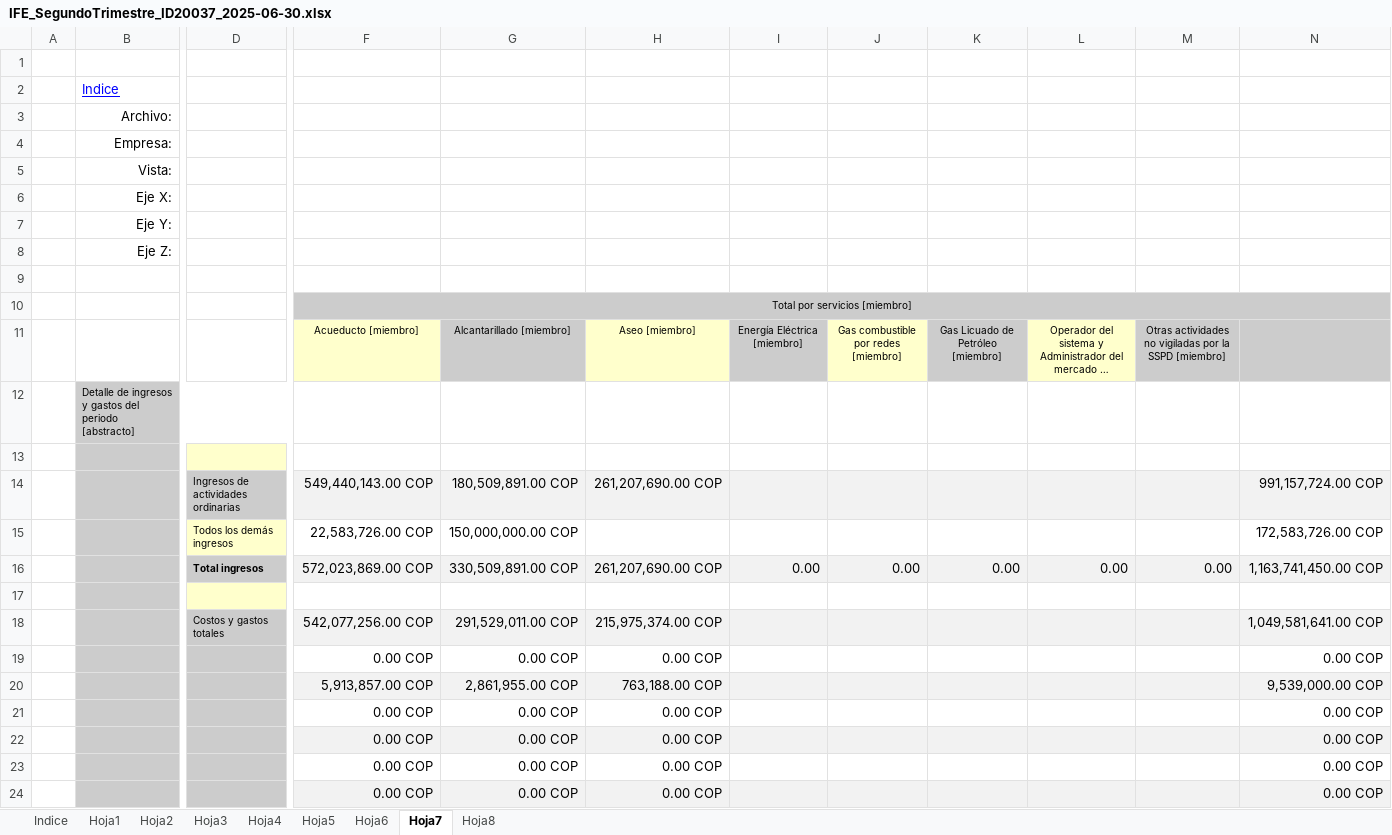
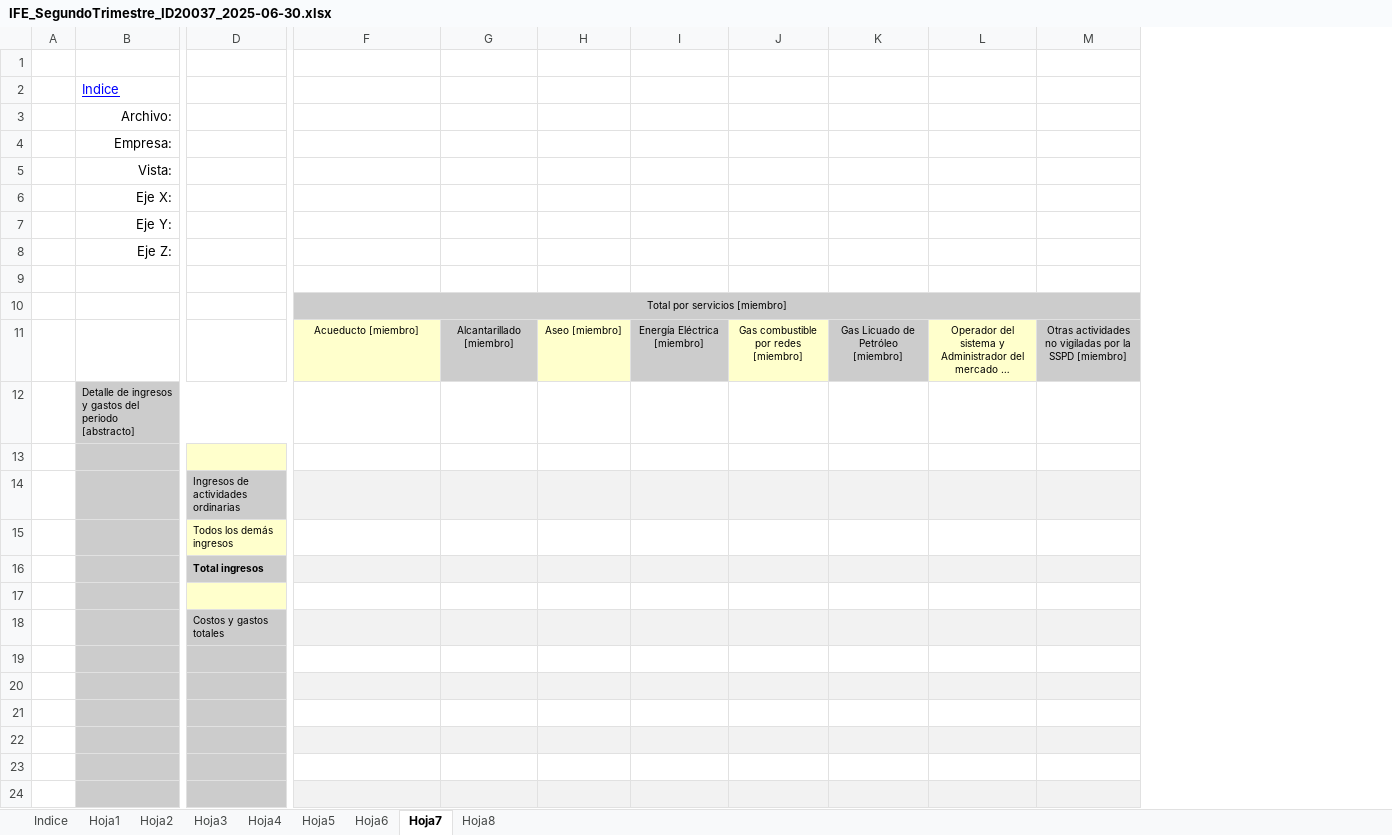
Before and after one commit to Ing-Eduardo-E/xbrl-generator, an Excel workbook: app/public/templates/ife/IFE_SegundoTrimestre_ID20037_2025-06-30.xlsx, sheet Hoja7, drawn as a sheet; only a part is shown, gaps mark what is left out; long unchanged cells end in …; values as stored, in another font and other column widths than the file's, no borders; removed rows and columns are numbered as before the commit, all else as after; rows hold the shown columns only; the diff names each change by its address in the sheet, - before the commit and + after, or states it on an @@ line.

Commit message:
fix(ife): limpiar template y corregir llenado de columnas totales
- Limpiar template IFE de valores de ejemplo hardcodeados (149 celdas)

- Eliminar templates de prueba innecesarios (IFE_Trimestral, ife_ejemplo)

- Corregir fillESFSheet para escribir totales en columna Q

- Corregir fillERSheet para escribir totales en columna M

- Template ahora está completamente limpio para recibir datos reales

El código ahora calcula y escribe los totales directamente en lugar de

depender de fórmulas de Excel que no existían en las filas de datos.

```diff
--- a/app/public/templates/ife/IFE_SegundoTrimestre_ID20037_2025-06-30.xlsx (sheet Hoja7)
+++ b/app/public/templates/ife/IFE_SegundoTrimestre_ID20037_2025-06-30.xlsx (sheet Hoja7)
-column G, rows 11-15: Alcantarillado [miembro] |  |  | 180,509,891.00 COP | 150,000,000.00 COP; rows 18-24: 291,529,011.00 COP | 0.00 COP | 2,861,955.00 COP | 0.00 COP | 0.00 COP | 0.00 COP | 0.00 COP
-column H, rows 11-14: Aseo [miembro] |  |  | 261,207,690.00 COP; rows 18-24: 215,975,374.00 COP | 0.00 COP | 763,188.00 COP | 0.00 COP | 0.00 COP | 0.00 COP | 0.00 COP
+column G, row 11: Alcantarillado [miembro]
+column H, row 11: Aseo [miembro]
-column N, rows 14-15: 991,157,724.00 COP | 172,583,726.00 COP; rows 18-24: 1,049,581,641.00 COP | 0.00 COP | 9,539,000.00 COP | 0.00 COP | 0.00 COP | 0.00 COP | 0.00 COP
-F14: 549,440,143.00 COP
+F14: (empty)
-F15: 22,583,726.00 COP
+F15: (empty)
-row 16:  |  | Total ingresos | 572,023,869.00 COP | 330,509,891.00 COP | 261,207,690.00 COP | 0.00 | 0.00 | 0.00 | 0.00 | 0.00 | 1,163,741,450.00 COP
+row 16:  |  | Total ingresos
-F18: 542,077,256.00 COP
+F18: (empty)
-F19: 0.00 COP
+F19: (empty)
-F20: 5,913,857.00 COP
+F20: (empty)
-F21:F24: 0.00 COP
+F21:F24: (empty)
```
Also changed, not shown: sheet Hoja4, sheet Hoja5, sheet Hoja3, sheet Hoja6, sheet Hoja1, sheet Hoja8, 1 more sheet, 3 other files.
